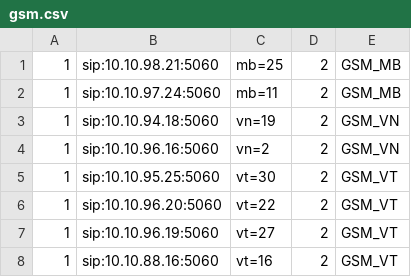
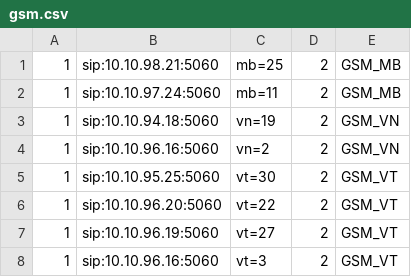
Before and after one commit to devops-itcs/CONFIG-CHANNEL-SIP-TC-9434, a CSV file: gsm.csv, drawn as a sheet.

Commit message:
Update gsm.csv

```diff
--- a/gsm.csv
+++ b/gsm.csv
@@ -7,2 +7,2 @@
 1,sip:10.10.96.19:5060,vt=27,2,GSM_VT
-1,sip:10.10.88.16:5060,vt=16,2,GSM_VT
+1,sip:10.10.96.16:5060,vt=3,2,GSM_VT
```
